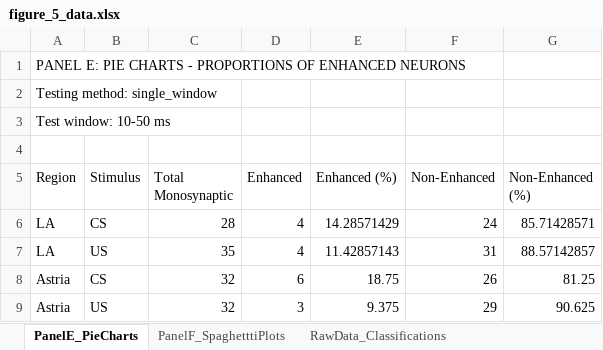
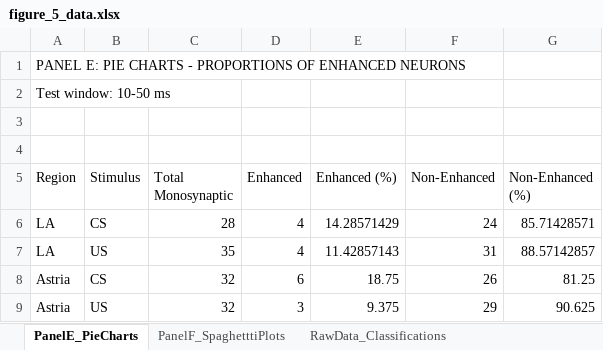
Before and after one commit to DaniMagyar/data_analysis, an Excel workbook: BAfc_claude_code/figures/figure_5/figure_5_data.xlsx, sheet PanelE_PieCharts, drawn as a sheet; values as stored, in another font and other column widths than the file's, no borders; removed rows and columns are numbered as before the commit, all else as after; the diff names each change by its address in the sheet, - before the commit and + after, or states it on an @@ line.

```diff
--- a/BAfc_claude_code/figures/figure_5/figure_5_data.xlsx (sheet PanelE_PieCharts)
+++ b/BAfc_claude_code/figures/figure_5/figure_5_data.xlsx (sheet PanelE_PieCharts)
-row 2: Testing method: single_window
+row 3: (empty)
```
Also changed, not shown: sheet PanelF_SpaghetttiPlots, sheet RawData_Classifications, BAfc_claude_code/figures/figure_3/figure_3_data.xlsx, BAfc_claude_code/figures/figure_4/figure_4_data.xlsx, 24 other files.
